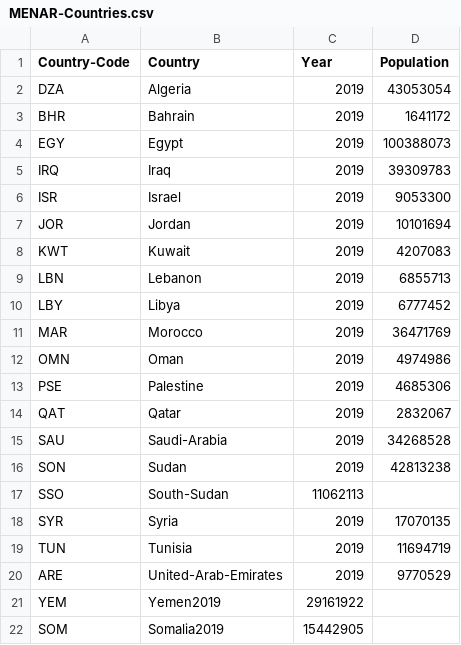
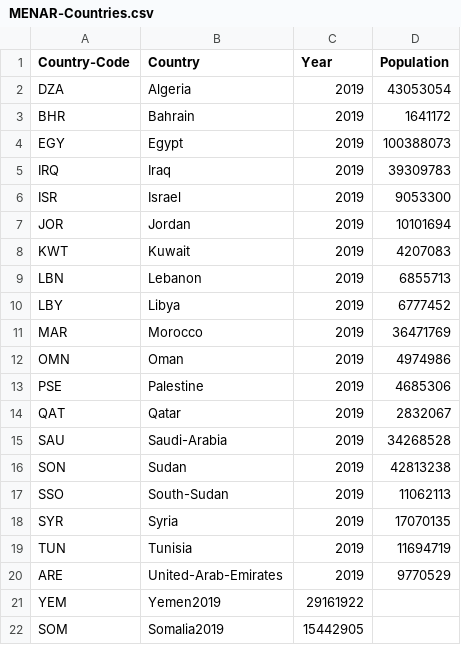
Before and after one commit to inception-labs/covid-vaccine-mena, a CSV file: MENAR-Countries.csv, drawn as a sheet.

Commit message:
Update MENAR-Countries.csv

```diff
--- a/MENAR-Countries.csv
+++ b/MENAR-Countries.csv
@@ -16,3 +16,3 @@ SAU,Saudi-Arabia,2019,34268528
 SON,Sudan,2019,42813238
-SSO,South-Sudan,11062113
+SSO,South-Sudan,2019,11062113
 SYR,Syria,2019,17070135
```
